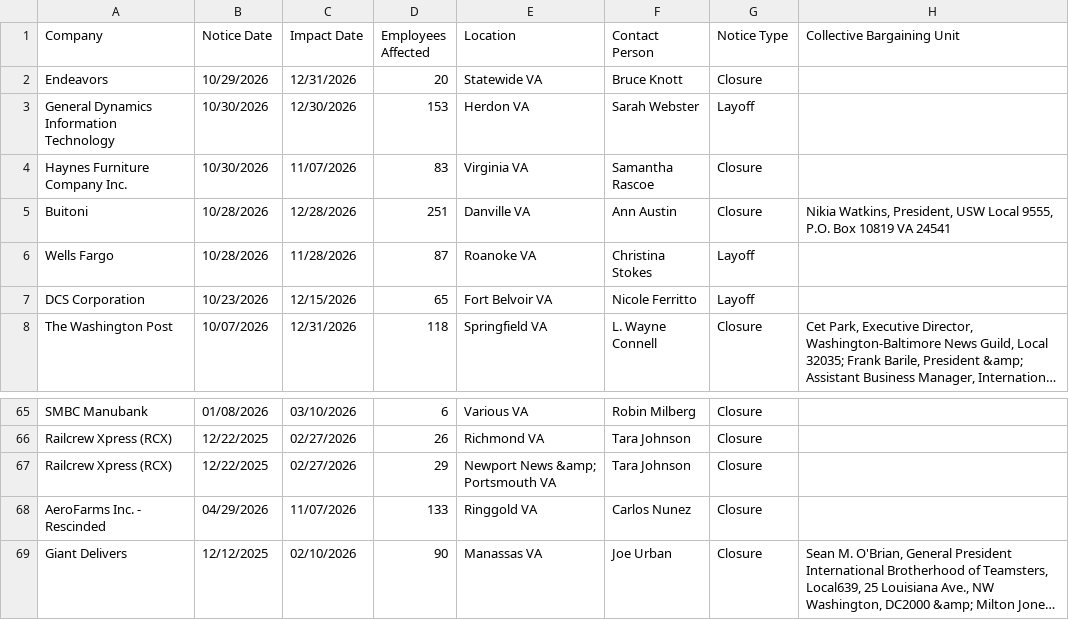
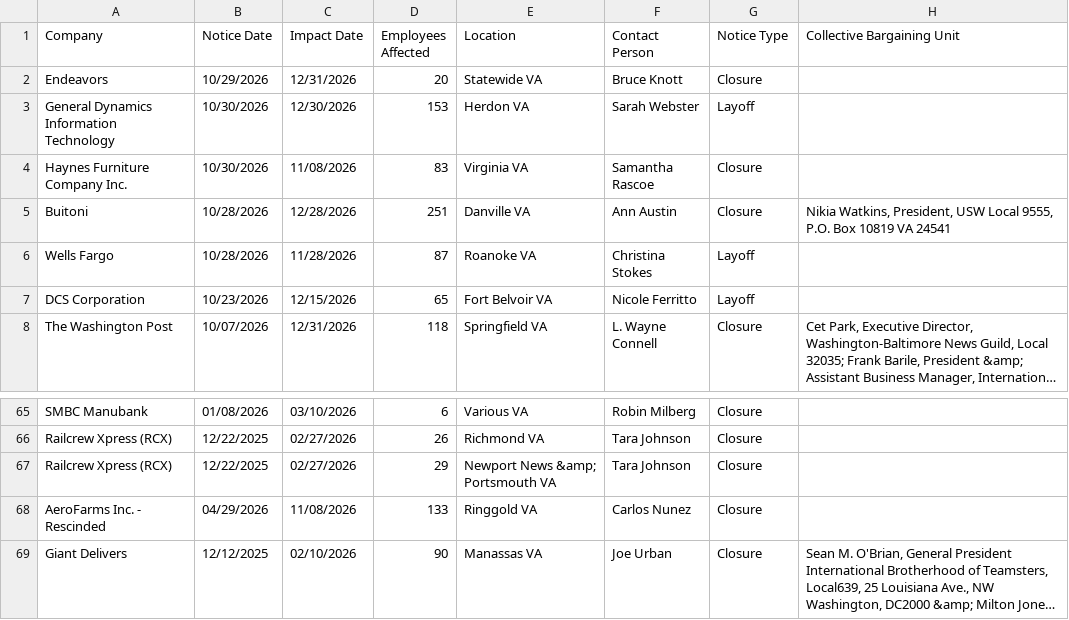
Before and after one commit to dst-boop/lead-qualifier, a CSV file: va.csv, drawn as a sheet; only a part is shown, gaps mark what is left out; long unchanged cells end in …; the diff names each change by its address in the sheet, - before the commit and + after, or states it on an @@ line.

```diff
--- a/va.csv
+++ b/va.csv
-C4 (Impact Date): 11/07/2026
+C4 (Impact Date): 11/08/2026
-C68 (Impact Date): 11/07/2026
+C68 (Impact Date): 11/08/2026
```
Also changed, not shown: de.csv, ks.csv, 6 other files.
